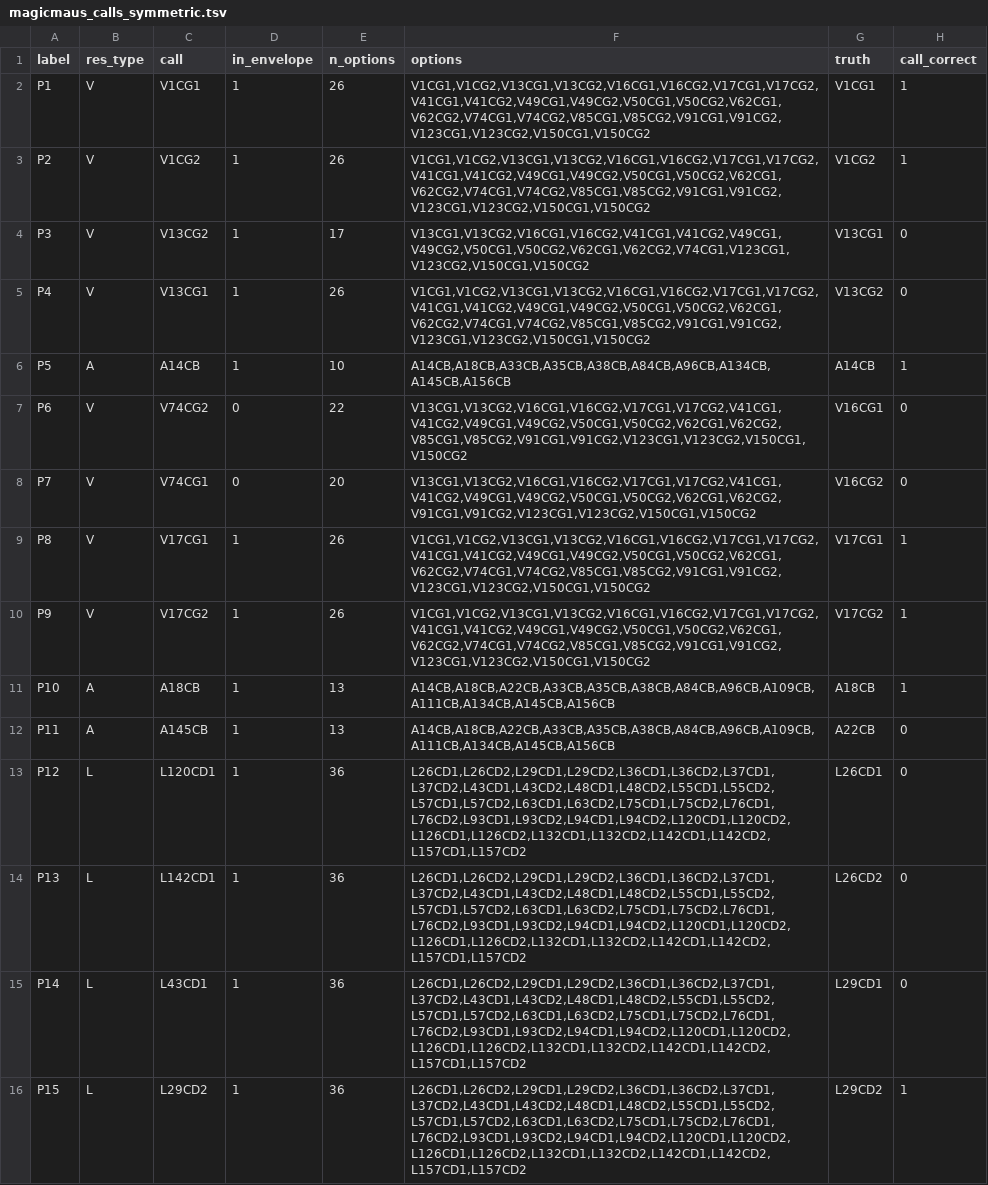
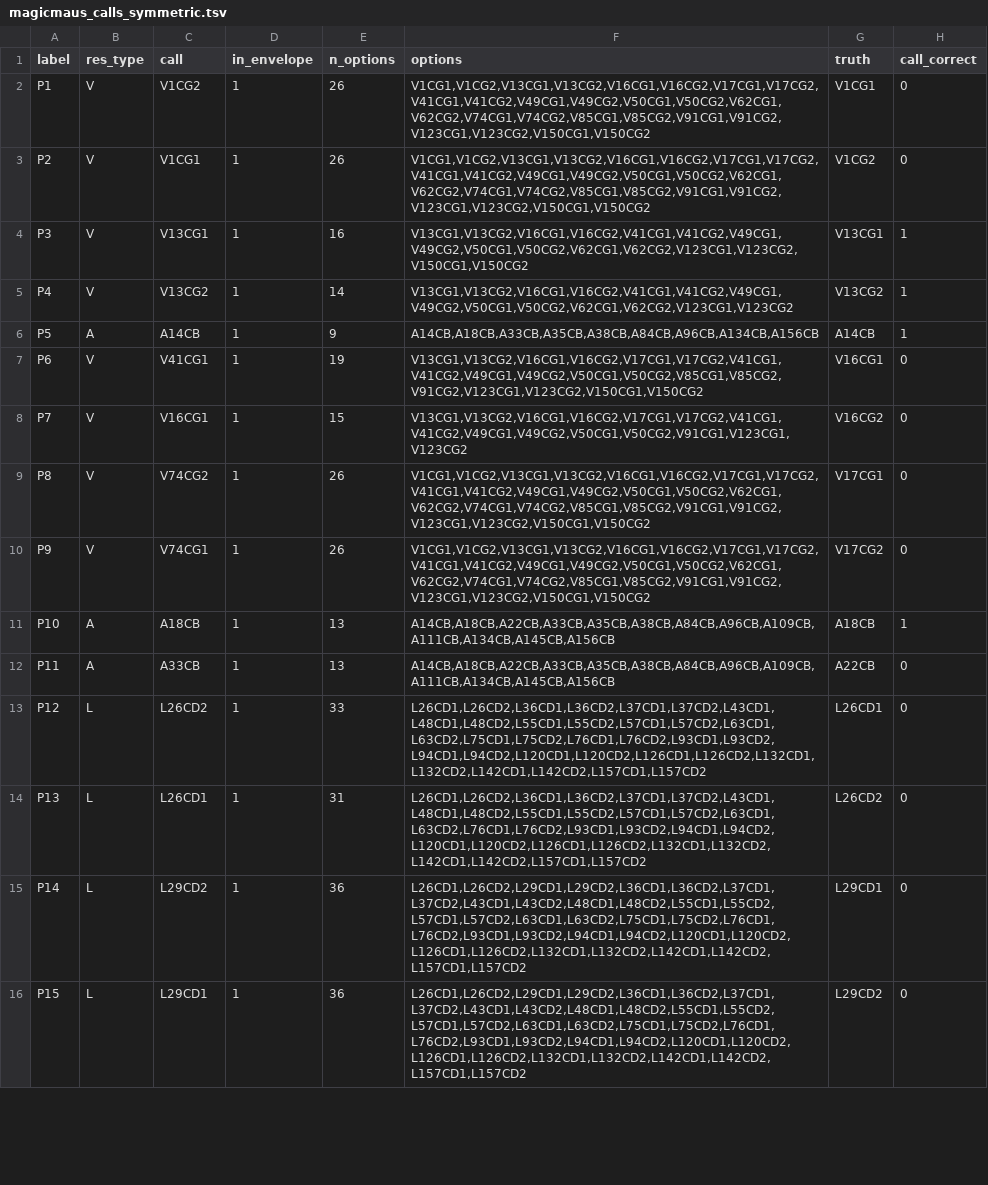
Before and after one commit to deepnmr/magicmaus, a TSV file: examples/TNFa/magicmaus_calls_symmetric.tsv, drawn as a sheet; only a part is shown; the diff covers the shown part only.

```diff
--- a/examples/TNFa/magicmaus_calls_symmetric.tsv
+++ b/examples/TNFa/magicmaus_calls_symmetric.tsv
@@ -1,16 +1,16 @@
 label	res_type	call	in_envelope	n_options	options	truth	call_correct
-P1	V	V1CG1	1	26	V1CG1,V1CG2,V13CG1,V13CG2,V16CG1,V16CG2,V17CG1,V17CG2,V41CG1,V41CG2,V49CG1,V49CG2,V50CG1,V50CG2,V62CG1,V62CG2,V74CG1,V74CG2,V85CG1,V85CG2,V91CG1,V91CG2,V123CG1,V123CG2,V150CG1,V150CG2	V1CG1	1
-P2	V	V1CG2	1	26	V1CG1,V1CG2,V13CG1,V13CG2,V16CG1,V16CG2,V17CG1,V17CG2,V41CG1,V41CG2,V49CG1,V49CG2,V50CG1,V50CG2,V62CG1,V62CG2,V74CG1,V74CG2,V85CG1,V85CG2,V91CG1,V91CG2,V123CG1,V123CG2,V150CG1,V150CG2	V1CG2	1
-P3	V	V13CG2	1	17	V13CG1,V13CG2,V16CG1,V16CG2,V41CG1,V41CG2,V49CG1,V49CG2,V50CG1,V50CG2,V62CG1,V62CG2,V74CG1,V123CG1,V123CG2,V150CG1,V150CG2	V13CG1	0
-P4	V	V13CG1	1	26	V1CG1,V1CG2,V13CG1,V13CG2,V16CG1,V16CG2,V17CG1,V17CG2,V41CG1,V41CG2,V49CG1,V49CG2,V50CG1,V50CG2,V62CG1,V62CG2,V74CG1,V74CG2,V85CG1,V85CG2,V91CG1,V91CG2,V123CG1,V123CG2,V150CG1,V150CG2	V13CG2	0
-P5	A	A14CB	1	10	A14CB,A18CB,A33CB,A35CB,A38CB,A84CB,A96CB,A134CB,A145CB,A156CB	A14CB	1
-P6	V	V74CG2	0	22	V13CG1,V13CG2,V16CG1,V16CG2,V17CG1,V17CG2,V41CG1,V41CG2,V49CG1,V49CG2,V50CG1,V50CG2,V62CG1,V62CG2,V85CG1,V85CG2,V91CG1,V91CG2,V123CG1,V123CG2,V150CG1,V150CG2	V16CG1	0
-P7	V	V74CG1	0	20	V13CG1,V13CG2,V16CG1,V16CG2,V17CG1,V17CG2,V41CG1,V41CG2,V49CG1,V49CG2,V50CG1,V50CG2,V62CG1,V62CG2,V91CG1,V91CG2,V123CG1,V123CG2,V150CG1,V150CG2	V16CG2	0
-P8	V	V17CG1	1	26	V1CG1,V1CG2,V13CG1,V13CG2,V16CG1,V16CG2,V17CG1,V17CG2,V41CG1,V41CG2,V49CG1,V49CG2,V50CG1,V50CG2,V62CG1,V62CG2,V74CG1,V74CG2,V85CG1,V85CG2,V91CG1,V91CG2,V123CG1,V123CG2,V150CG1,V150CG2	V17CG1	1
-P9	V	V17CG2	1	26	V1CG1,V1CG2,V13CG1,V13CG2,V16CG1,V16CG2,V17CG1,V17CG2,V41CG1,V41CG2,V49CG1,V49CG2,V50CG1,V50CG2,V62CG1,V62CG2,V74CG1,V74CG2,V85CG1,V85CG2,V91CG1,V91CG2,V123CG1,V123CG2,V150CG1,V150CG2	V17CG2	1
+P1	V	V1CG2	1	26	V1CG1,V1CG2,V13CG1,V13CG2,V16CG1,V16CG2,V17CG1,V17CG2,V41CG1,V41CG2,V49CG1,V49CG2,V50CG1,V50CG2,V62CG1,V62CG2,V74CG1,V74CG2,V85CG1,V85CG2,V91CG1,V91CG2,V123CG1,V123CG2,V150CG1,V150CG2	V1CG1	0
+P2	V	V1CG1	1	26	V1CG1,V1CG2,V13CG1,V13CG2,V16CG1,V16CG2,V17CG1,V17CG2,V41CG1,V41CG2,V49CG1,V49CG2,V50CG1,V50CG2,V62CG1,V62CG2,V74CG1,V74CG2,V85CG1,V85CG2,V91CG1,V91CG2,V123CG1,V123CG2,V150CG1,V150CG2	V1CG2	0
+P3	V	V13CG1	1	16	V13CG1,V13CG2,V16CG1,V16CG2,V41CG1,V41CG2,V49CG1,V49CG2,V50CG1,V50CG2,V62CG1,V62CG2,V123CG1,V123CG2,V150CG1,V150CG2	V13CG1	1
+P4	V	V13CG2	1	14	V13CG1,V13CG2,V16CG1,V16CG2,V41CG1,V41CG2,V49CG1,V49CG2,V50CG1,V50CG2,V62CG1,V62CG2,V123CG1,V123CG2	V13CG2	1
+P5	A	A14CB	1	9	A14CB,A18CB,A33CB,A35CB,A38CB,A84CB,A96CB,A134CB,A156CB	A14CB	1
+P6	V	V41CG1	1	19	V13CG1,V13CG2,V16CG1,V16CG2,V17CG1,V17CG2,V41CG1,V41CG2,V49CG1,V49CG2,V50CG1,V50CG2,V85CG1,V85CG2,V91CG2,V123CG1,V123CG2,V150CG1,V150CG2	V16CG1	0
+P7	V	V16CG1	1	15	V13CG1,V13CG2,V16CG1,V16CG2,V17CG1,V17CG2,V41CG1,V41CG2,V49CG1,V49CG2,V50CG1,V50CG2,V91CG1,V123CG1,V123CG2	V16CG2	0
+P8	V	V74CG2	1	26	V1CG1,V1CG2,V13CG1,V13CG2,V16CG1,V16CG2,V17CG1,V17CG2,V41CG1,V41CG2,V49CG1,V49CG2,V50CG1,V50CG2,V62CG1,V62CG2,V74CG1,V74CG2,V85CG1,V85CG2,V91CG1,V91CG2,V123CG1,V123CG2,V150CG1,V150CG2	V17CG1	0
+P9	V	V74CG1	1	26	V1CG1,V1CG2,V13CG1,V13CG2,V16CG1,V16CG2,V17CG1,V17CG2,V41CG1,V41CG2,V49CG1,V49CG2,V50CG1,V50CG2,V62CG1,V62CG2,V74CG1,V74CG2,V85CG1,V85CG2,V91CG1,V91CG2,V123CG1,V123CG2,V150CG1,V150CG2	V17CG2	0
 P10	A	A18CB	1	13	A14CB,A18CB,A22CB,A33CB,A35CB,A38CB,A84CB,A96CB,A109CB,A111CB,A134CB,A145CB,A156CB	A18CB	1
-P11	A	A145CB	1	13	A14CB,A18CB,A22CB,A33CB,A35CB,A38CB,A84CB,A96CB,A109CB,A111CB,A134CB,A145CB,A156CB	A22CB	0
-P12	L	L120CD1	1	36	L26CD1,L26CD2,L29CD1,L29CD2,L36CD1,L36CD2,L37CD1,L37CD2,L43CD1,L43CD2,L48CD1,L48CD2,L55CD1,L55CD2,L57CD1,L57CD2,L63CD1,L63CD2,L75CD1,L75CD2,L76CD1,L76CD2,L93CD1,L93CD2,L94CD1,L94CD2,L120CD1,L120CD2,L126CD1,L126CD2,L132CD1,L132CD2,L142CD1,L142CD2,L157CD1,L157CD2	L26CD1	0
-P13	L	L142CD1	1	36	L26CD1,L26CD2,L29CD1,L29CD2,L36CD1,L36CD2,L37CD1,L37CD2,L43CD1,L43CD2,L48CD1,L48CD2,L55CD1,L55CD2,L57CD1,L57CD2,L63CD1,L63CD2,L75CD1,L75CD2,L76CD1,L76CD2,L93CD1,L93CD2,L94CD1,L94CD2,L120CD1,L120CD2,L126CD1,L126CD2,L132CD1,L132CD2,L142CD1,L142CD2,L157CD1,L157CD2	L26CD2	0
-P14	L	L43CD1	1	36	L26CD1,L26CD2,L29CD1,L29CD2,L36CD1,L36CD2,L37CD1,L37CD2,L43CD1,L43CD2,L48CD1,L48CD2,L55CD1,L55CD2,L57CD1,L57CD2,L63CD1,L63CD2,L75CD1,L75CD2,L76CD1,L76CD2,L93CD1,L93CD2,L94CD1,L94CD2,L120CD1,L120CD2,L126CD1,L126CD2,L132CD1,L132CD2,L142CD1,L142CD2,L157CD1,L157CD2	L29CD1	0
-P15	L	L29CD2	1	36	L26CD1,L26CD2,L29CD1,L29CD2,L36CD1,L36CD2,L37CD1,L37CD2,L43CD1,L43CD2,L48CD1,L48CD2,L55CD1,L55CD2,L57CD1,L57CD2,L63CD1,L63CD2,L75CD1,L75CD2,L76CD1,L76CD2,L93CD1,L93CD2,L94CD1,L94CD2,L120CD1,L120CD2,L126CD1,L126CD2,L132CD1,L132CD2,L142CD1,L142CD2,L157CD1,L157CD2	L29CD2	1
+P11	A	A33CB	1	13	A14CB,A18CB,A22CB,A33CB,A35CB,A38CB,A84CB,A96CB,A109CB,A111CB,A134CB,A145CB,A156CB	A22CB	0
+P12	L	L26CD2	1	33	L26CD1,L26CD2,L36CD1,L36CD2,L37CD1,L37CD2,L43CD1,L48CD1,L48CD2,L55CD1,L55CD2,L57CD1,L57CD2,L63CD1,L63CD2,L75CD1,L75CD2,L76CD1,L76CD2,L93CD1,L93CD2,L94CD1,L94CD2,L120CD1,L120CD2,L126CD1,L126CD2,L132CD1,L132CD2,L142CD1,L142CD2,L157CD1,L157CD2	L26CD1	0
+P13	L	L26CD1	1	31	L26CD1,L26CD2,L36CD1,L36CD2,L37CD1,L37CD2,L43CD1,L48CD1,L48CD2,L55CD1,L55CD2,L57CD1,L57CD2,L63CD1,L63CD2,L76CD1,L76CD2,L93CD1,L93CD2,L94CD1,L94CD2,L120CD1,L120CD2,L126CD1,L126CD2,L132CD1,L132CD2,L142CD1,L142CD2,L157CD1,L157CD2	L26CD2	0
+P14	L	L29CD2	1	36	L26CD1,L26CD2,L29CD1,L29CD2,L36CD1,L36CD2,L37CD1,L37CD2,L43CD1,L43CD2,L48CD1,L48CD2,L55CD1,L55CD2,L57CD1,L57CD2,L63CD1,L63CD2,L75CD1,L75CD2,L76CD1,L76CD2,L93CD1,L93CD2,L94CD1,L94CD2,L120CD1,L120CD2,L126CD1,L126CD2,L132CD1,L132CD2,L142CD1,L142CD2,L157CD1,L157CD2	L29CD1	0
+P15	L	L29CD1	1	36	L26CD1,L26CD2,L29CD1,L29CD2,L36CD1,L36CD2,L37CD1,L37CD2,L43CD1,L43CD2,L48CD1,L48CD2,L55CD1,L55CD2,L57CD1,L57CD2,L63CD1,L63CD2,L75CD1,L75CD2,L76CD1,L76CD2,L93CD1,L93CD2,L94CD1,L94CD2,L120CD1,L120CD2,L126CD1,L126CD2,L132CD1,L132CD2,L142CD1,L142CD2,L157CD1,L157CD2	L29CD2	0
```
Also changed, not shown: 134 edited cells elsewhere in this file, examples/TNFa/noesy.tsv, examples/TNFa/noesy_intensity.tsv, 7 other files.
